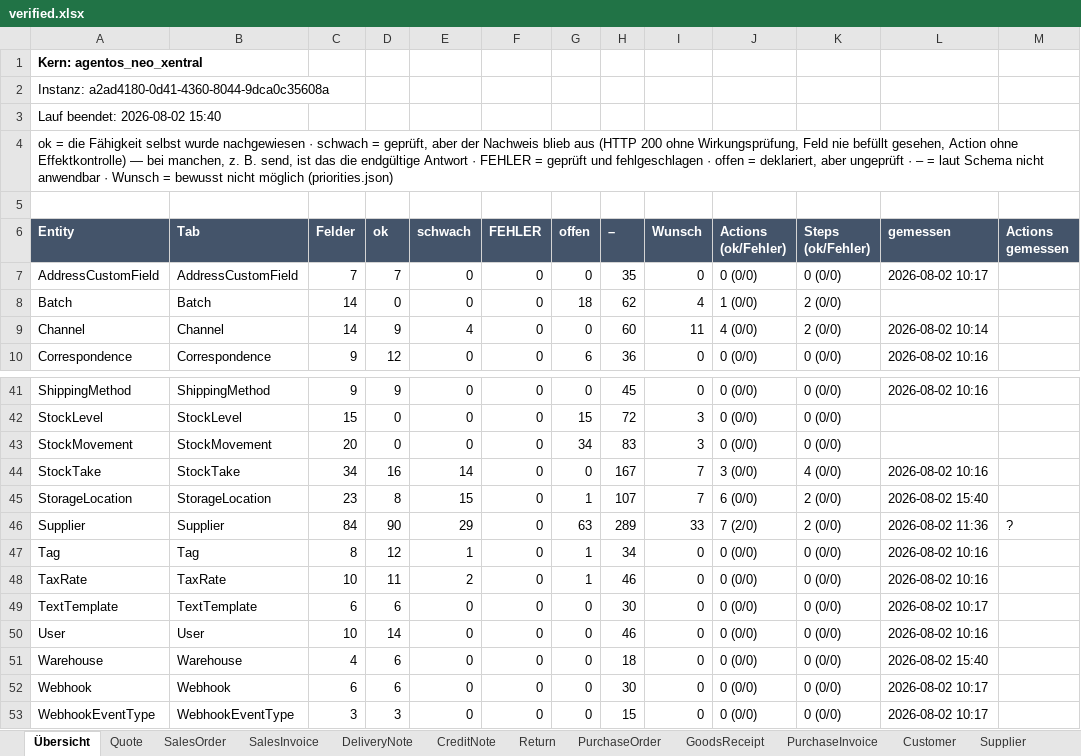
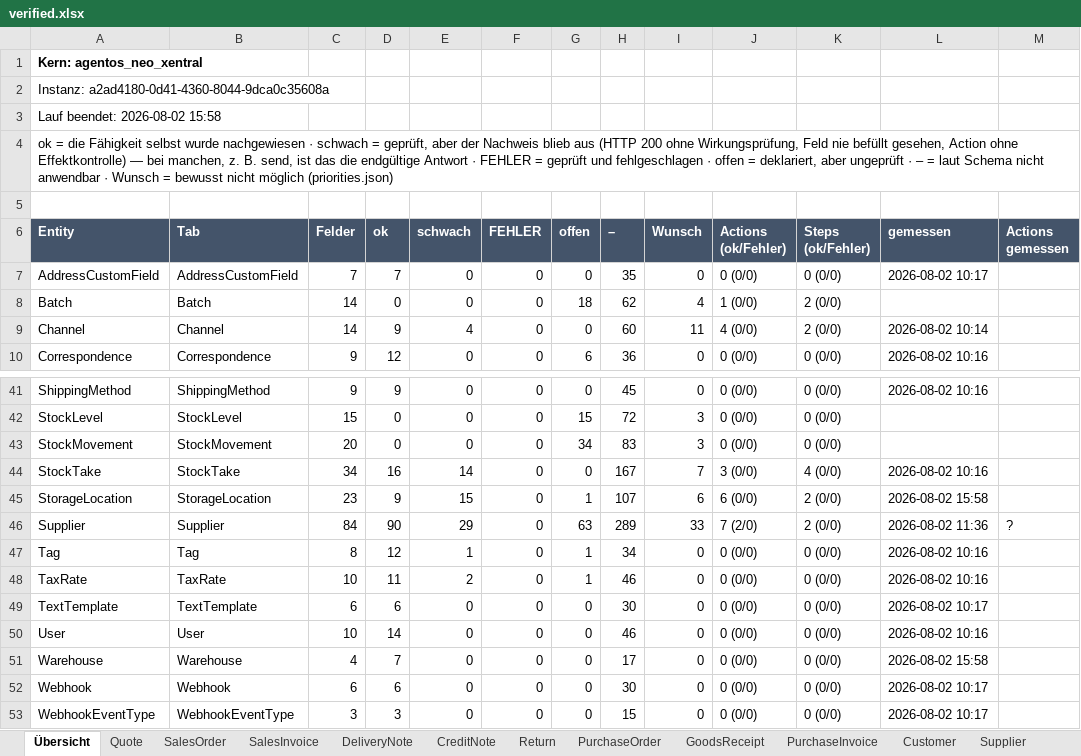
Before and after one commit to xentral/agent-cores, an Excel workbook: cores/agentos_neo_xentral/verified.xlsx, sheet Übersicht, drawn as a sheet; only a part is shown, gaps mark what is left out; values as stored, in another font and other column widths than the file's, no borders; the diff names each change by its address in the sheet, - before the commit and + after, or states it on an @@ line.

```diff
--- a/cores/agentos_neo_xentral/verified.xlsx (sheet Übersicht)
+++ b/cores/agentos_neo_xentral/verified.xlsx (sheet Übersicht)
-A3 (Entity): Lauf beendet: 2026-08-02 15:40
+A3 (Entity): Lauf beendet: 2026-08-02 15:58
-D45 (ok): 8
+D45 (ok): 9
-I45 (Wunsch): 7
+I45 (Wunsch): 6
-L45 (gemessen): 2026-08-02 15:40
+L45 (gemessen): 2026-08-02 15:58
-D51 (ok): 6
+D51 (ok): 7
-H51 (–): 18
+H51 (–): 17
-L51 (gemessen): 2026-08-02 15:40
+L51 (gemessen): 2026-08-02 15:58
```
Also changed, not shown: sheet StorageLocation, sheet Warehouse, 4 other files.
